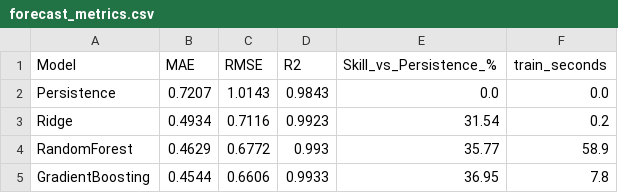
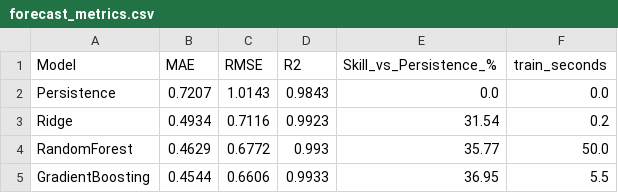
Before and after one commit to srnkaiser/IoT-Weather-Station, a CSV file: results/forecast_metrics.csv, drawn as a sheet.

```diff
--- a/results/forecast_metrics.csv
+++ b/results/forecast_metrics.csv
@@ -3,3 +3,3 @@ Persistence,0.7207,1.0143,0.9843,0.0,0.0
 Ridge,0.4934,0.7116,0.9923,31.54,0.2
-RandomForest,0.4629,0.6772,0.993,35.77,58.9
-GradientBoosting,0.4544,0.6606,0.9933,36.95,7.8
+RandomForest,0.4629,0.6772,0.993,35.77,50.0
+GradientBoosting,0.4544,0.6606,0.9933,36.95,5.5
```
Also changed, not shown: results/combined_by_type.csv, 13 other files.
